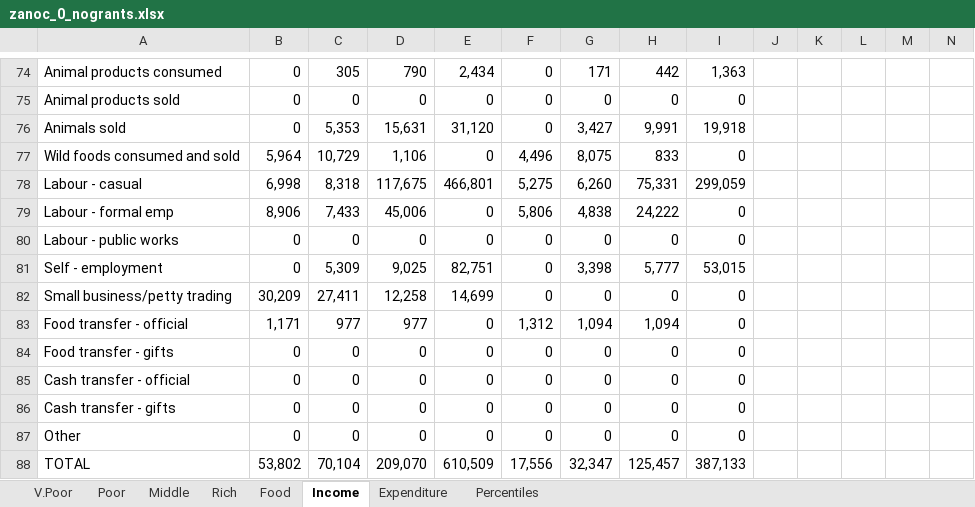
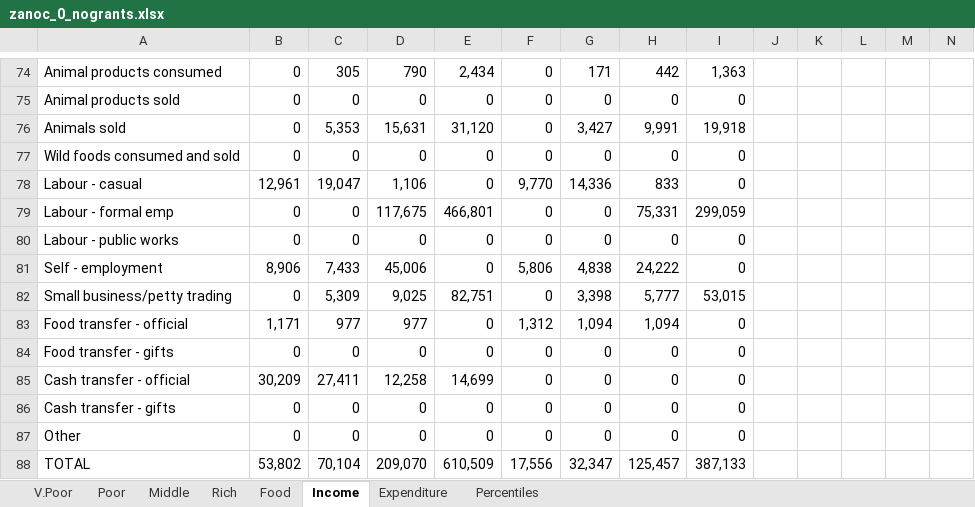
Before and after one commit to chezearth-personal/HEA-Analysis-ZA-2016, an Excel workbook: spreadsheets/zanoc_0_nogrants.xlsx, sheet Income, drawn as a sheet; only a part is shown, gaps mark what is left out; values as stored, in another font and other column widths than the file's, no borders; charts and pictures not drawn; removed rows and columns are numbered as before the commit, all else as after; rows hold the shown columns only; the diff names each change by its address in the sheet, - before the commit and + after, or states it on an @@ line.

```diff
--- a/spreadsheets/zanoc_0_nogrants.xlsx (sheet Income)
+++ b/spreadsheets/zanoc_0_nogrants.xlsx (sheet Income)
-B77: 5,964
+B77: 0
-C77: 10,729
+C77: 0
-D77: 1,106
+D77: 0
-F77: 4,496
+F77: 0
-G77: 8,075
+G77: 0
-H77: 833
+H77: 0
-row 78: Labour - casual | 6,998 | 8,318 | 117,675 | 466,801 | 5,275 | 6,260 | 75,331 | 299,059
-row 79: Labour - formal emp | 8,906 | 7,433 | 45,006 | 0 | 5,806 | 4,838 | 24,222 | 0
+row 78: Labour - casual | 12,961 | 19,047 | 1,106 | 0 | 9,770 | 14,336 | 833 | 0
+row 79: Labour - formal emp | 0 | 0 | 117,675 | 466,801 | 0 | 0 | 75,331 | 299,059
+row 81: Self - employment | 8,906 | 7,433 | 45,006 | 0 | 5,806 | 4,838 | 24,222 | 0
-A82: Self - employment
+A82: Small business/petty trading
-row 82: Small business/petty trading | 30,209 | 27,411 | 12,258 | 14,699 | 0 | 0 | 0 | 0
-B85: 0
+B85: 30,209
-C85: 0
+C85: 27,411
-D85: 0
+D85: 12,258
-E85: 0
+E85: 14,699
```
Also changed, not shown: sheet Percentiles, sheet Poor, sheet Middle, sheet V.Poor, sheet Rich, formulas that keep their value, charts or pictures, spreadsheets/zanoc_0.xlsx, spreadsheets/zanoc_1.xlsx, 7 other files.
